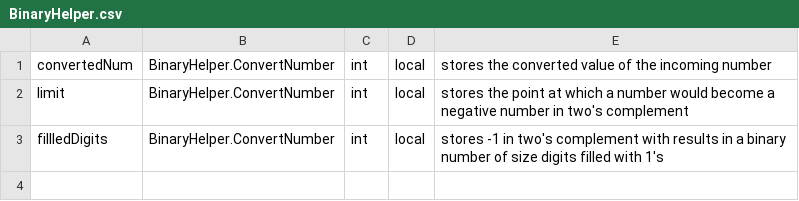
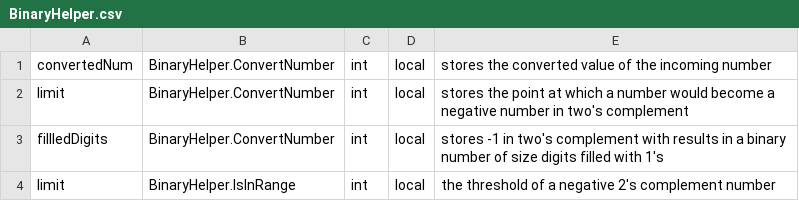
Before and after one commit to jpeddicord/cse560, a CSV file: Assembler/Assembler/BinaryHelper.csv, drawn as a sheet.

Commit message:
Doc cleanup: BinaryHelper

```diff
--- a/Assembler/Assembler/BinaryHelper.csv
+++ b/Assembler/Assembler/BinaryHelper.csv
@@ -3 +3,2 @@ limit,BinaryHelper.ConvertNumber,int,local,stores the point at which a number wo
 fillledDigits,BinaryHelper.ConvertNumber,int,local,stores -1 in two's complement with results in a binary number of size digits filled with 1's
+limit,BinaryHelper.IsInRange,int,local,the threshold of a negative 2's complement number
```
Also changed, not shown: 1 other file.
